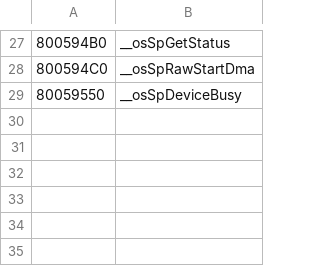
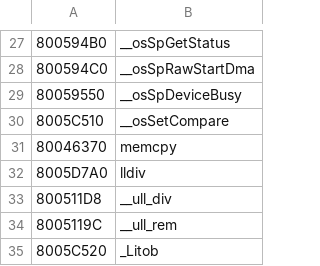
Before and after one commit to Decompollaborate/hypdisasm, a CSV file: ver/jp/tables/functions.csv, drawn as a sheet; only a part is shown, gaps mark what is left out; the diff names each change by its address in the sheet, - before the commit and + after, or states it on an @@ line.

```diff
--- a/ver/jp/tables/functions.csv
+++ b/ver/jp/tables/functions.csv
+row 30: 8005C510 | __osSetCompare
+row 31: 80046370 | memcpy
+row 32: 8005D7A0 | lldiv
+row 33: 800511D8 | __ull_div
+row 34: 8005119C | __ull_rem
+row 35: 8005C520 | _Litob
```
Also changed, not shown: ver/jp/tables/files_boot.csv, ver/jp/tables/variables.csv, 17 other files.
